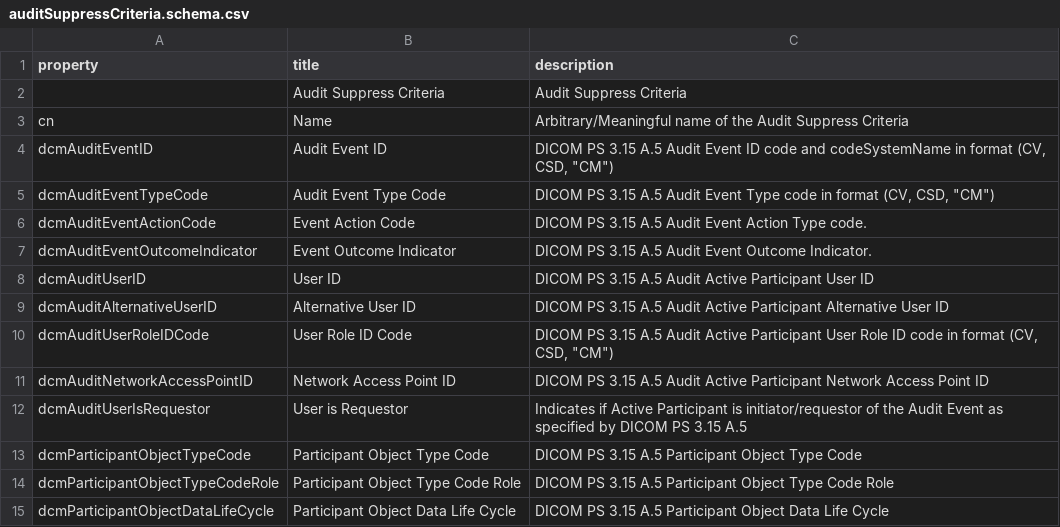
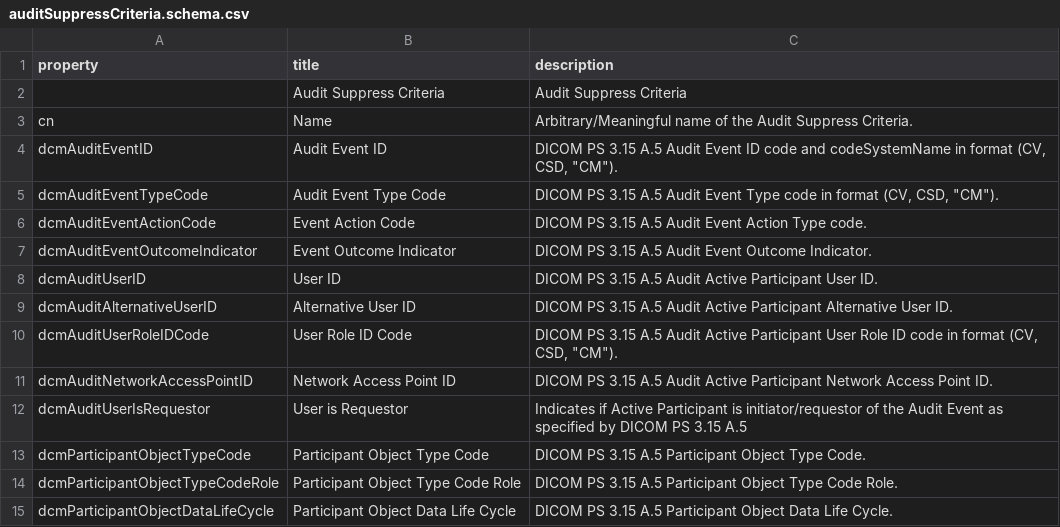
Before and after one commit to dcm4che/dcm4chee-arc-lang, a CSV file: src/csv/auditSuppressCriteria.schema.csv, drawn as a sheet.

```diff
--- a/src/csv/auditSuppressCriteria.schema.csv
+++ b/src/csv/auditSuppressCriteria.schema.csv
@@ -2,14 +2,14 @@
 "","Audit Suppress Criteria","Audit Suppress Criteria"
-"cn","Name","Arbitrary/Meaningful name of the Audit Suppress Criteria"
-"dcmAuditEventID","Audit Event ID","DICOM PS 3.15 A.5 Audit Event ID code and codeSystemName in format (CV, CSD, ""CM"")"
-"dcmAuditEventTypeCode","Audit Event Type Code","DICOM PS 3.15 A.5 Audit Event Type code in format (CV, CSD, ""CM"")"
+"cn","Name","Arbitrary/Meaningful name of the Audit Suppress Criteria."
+"dcmAuditEventID","Audit Event ID","DICOM PS 3.15 A.5 Audit Event ID code and codeSystemName in format (CV, CSD, ""CM"")."
+"dcmAuditEventTypeCode","Audit Event Type Code","DICOM PS 3.15 A.5 Audit Event Type code in format (CV, CSD, ""CM"")."
 "dcmAuditEventActionCode","Event Action Code","DICOM PS 3.15 A.5 Audit Event Action Type code."
 "dcmAuditEventOutcomeIndicator","Event Outcome Indicator","DICOM PS 3.15 A.5 Audit Event Outcome Indicator."
-"dcmAuditUserID","User ID","DICOM PS 3.15 A.5 Audit Active Participant User ID"
-"dcmAuditAlternativeUserID","Alternative User ID","DICOM PS 3.15 A.5 Audit Active Participant Alternative User ID"
-"dcmAuditUserRoleIDCode","User Role ID Code","DICOM PS 3.15 A.5 Audit Active Participant User Role ID code in format (CV, CSD, ""CM"")"
-"dcmAuditNetworkAccessPointID","Network Access Point ID","DICOM PS 3.15 A.5 Audit Active Participant Network Access Point ID"
+"dcmAuditUserID","User ID","DICOM PS 3.15 A.5 Audit Active Participant User ID."
+"dcmAuditAlternativeUserID","Alternative User ID","DICOM PS 3.15 A.5 Audit Active Participant Alternative User ID."
+"dcmAuditUserRoleIDCode","User Role ID Code","DICOM PS 3.15 A.5 Audit Active Participant User Role ID code in format (CV, CSD, ""CM"")."
+"dcmAuditNetworkAccessPointID","Network Access Point ID","DICOM PS 3.15 A.5 Audit Active Participant Network Access Point ID."
 "dcmAuditUserIsRequestor","User is Requestor","Indicates if Active Participant is initiator/requestor of the Audit Event as specified by DICOM PS 3.15 A.5"
-"dcmParticipantObjectTypeCode","Participant Object Type Code","DICOM PS 3.15 A.5 Participant Object Type Code"
-"dcmParticipantObjectTypeCodeRole","Participant Object Type Code Role","DICOM PS 3.15 A.5 Participant Object Type Code Role"
-"dcmParticipantObjectDataLifeCycle","Participant Object Data Life Cycle","DICOM PS 3.15 A.5 Participant Object Data Life Cycle"
+"dcmParticipantObjectTypeCode","Participant Object Type Code","DICOM PS 3.15 A.5 Participant Object Type Code."
+"dcmParticipantObjectTypeCodeRole","Participant Object Type Code Role","DICOM PS 3.15 A.5 Participant Object Type Code Role."
+"dcmParticipantObjectDataLifeCycle","Participant Object Data Life Cycle","DICOM PS 3.15 A.5 Participant Object Data Life Cycle."
```
Also changed, not shown: 1 other file.
